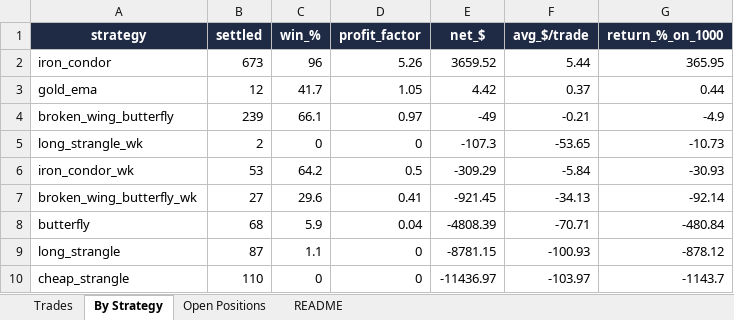
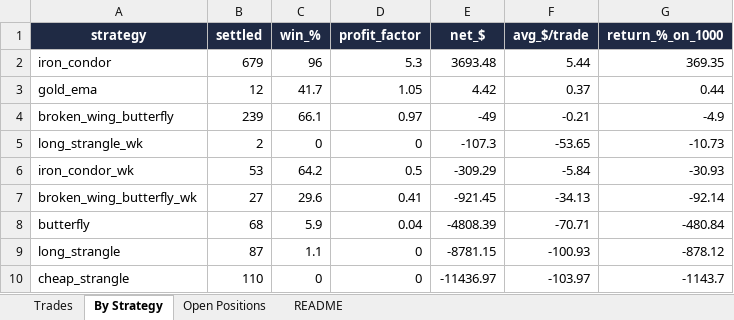
Before and after one commit to Ayushtambi2011/deltahedge-bot, an Excel workbook: OUTPUT FILE.xlsx, sheet By Strategy, drawn as a sheet; values as stored, in another font and other column widths than the file's, no borders; the diff names each change by its address in the sheet, - before the commit and + after, or states it on an @@ line.

```diff
--- a/OUTPUT FILE.xlsx (sheet By Strategy)
+++ b/OUTPUT FILE.xlsx (sheet By Strategy)
-B2 (settled): 673
+B2 (settled): 679
-D2 (profit_factor): 5.26
+D2 (profit_factor): 5.3
-E2 (net_$): 3659.52
+E2 (net_$): 3693.48
-G2 (return_%_on_1000): 365.95
+G2 (return_%_on_1000): 369.35
```
Also changed, not shown: sheet Trades, sheet Open Positions, sheet README, 1 other file.
